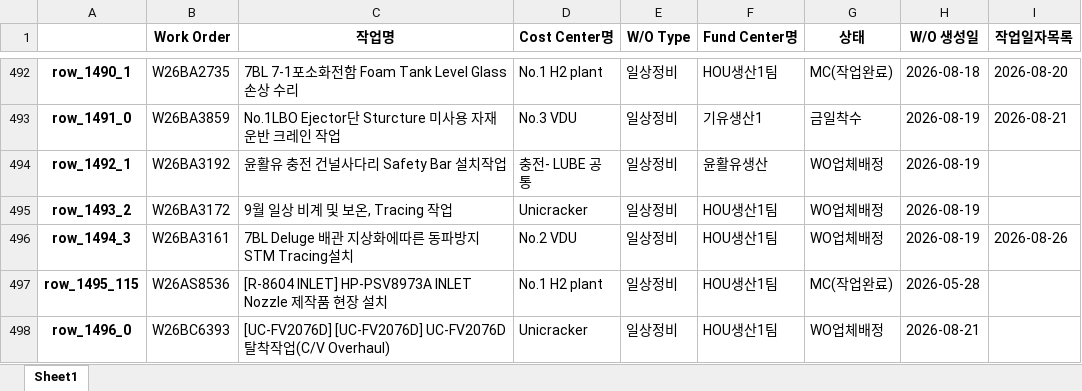
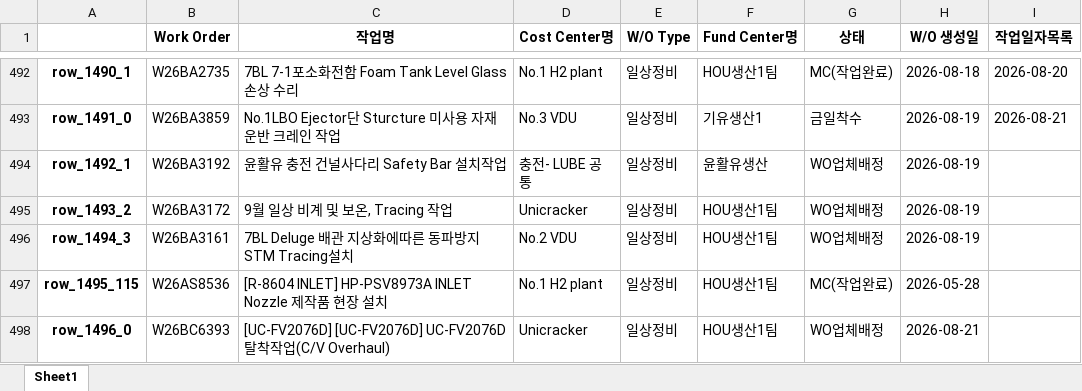
Before and after one commit to kimcm86/process-management-data, an Excel workbook: work_db.xlsx, sheet Sheet1, drawn as a sheet; only a part is shown, gaps mark what is left out; values as stored, in another font and other column widths than the file's, no borders; the diff names each change by its address in the sheet, - before the commit and + after, or states it on an @@ line.

Commit message:
auto save work_db

```diff
--- a/work_db.xlsx (sheet Sheet1)
+++ b/work_db.xlsx (sheet Sheet1)
-I496 (작업일자목록): 2026-08-26
+I496 (작업일자목록): (empty)
```
